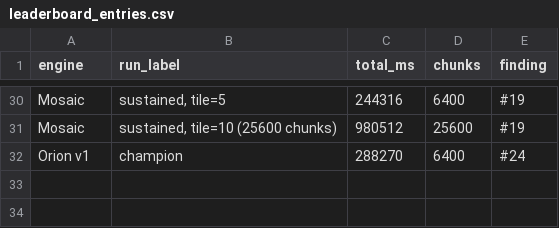
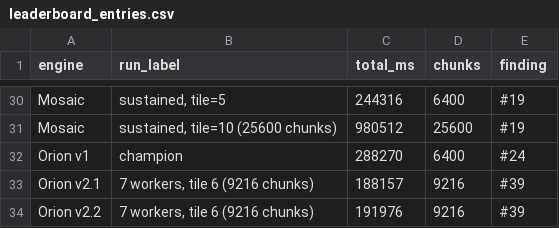
Before and after one commit to Earth1283/WorldgenD, a CSV file: findings/leaderboard_entries.csv, drawn as a sheet; only a part is shown, gaps mark what is left out.

```diff
--- a/findings/leaderboard_entries.csv
+++ b/findings/leaderboard_entries.csv
@@ -32 +32,3 @@ Mosaic,"sustained, tile=10 (25600 chunks)",980512,25600,#19
 Orion v1,champion,288270,6400,#24
+Orion v2.1,"7 workers, tile 6 (9216 chunks)",188157,9216,#39
+Orion v2.2,"7 workers, tile 6 (9216 chunks)",191976,9216,#39
```
Also changed, not shown: findings/orion_results.csv, 14 other files.
